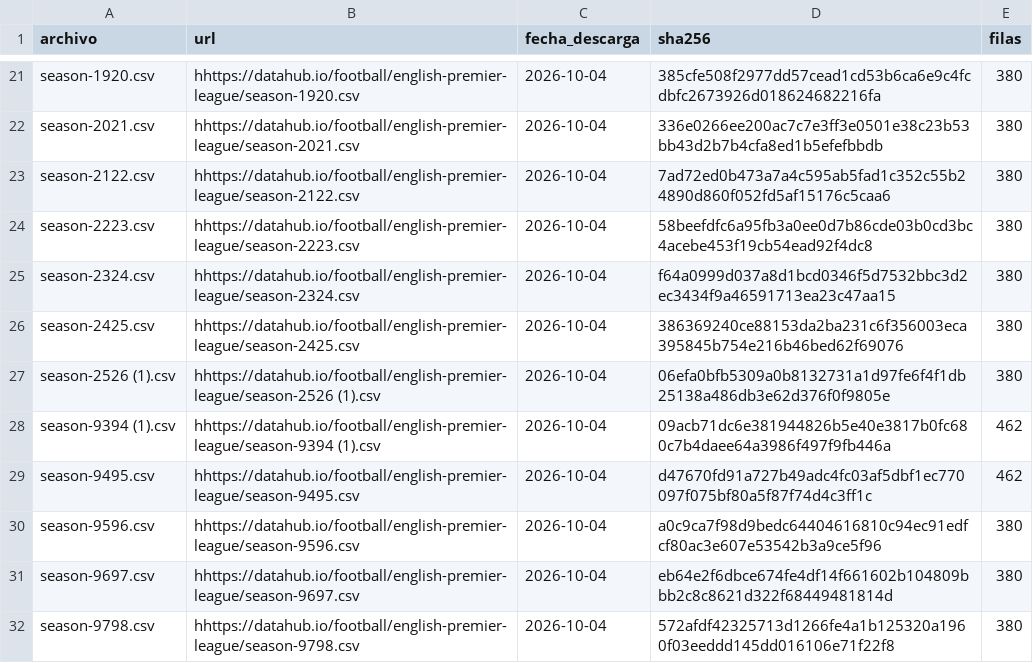
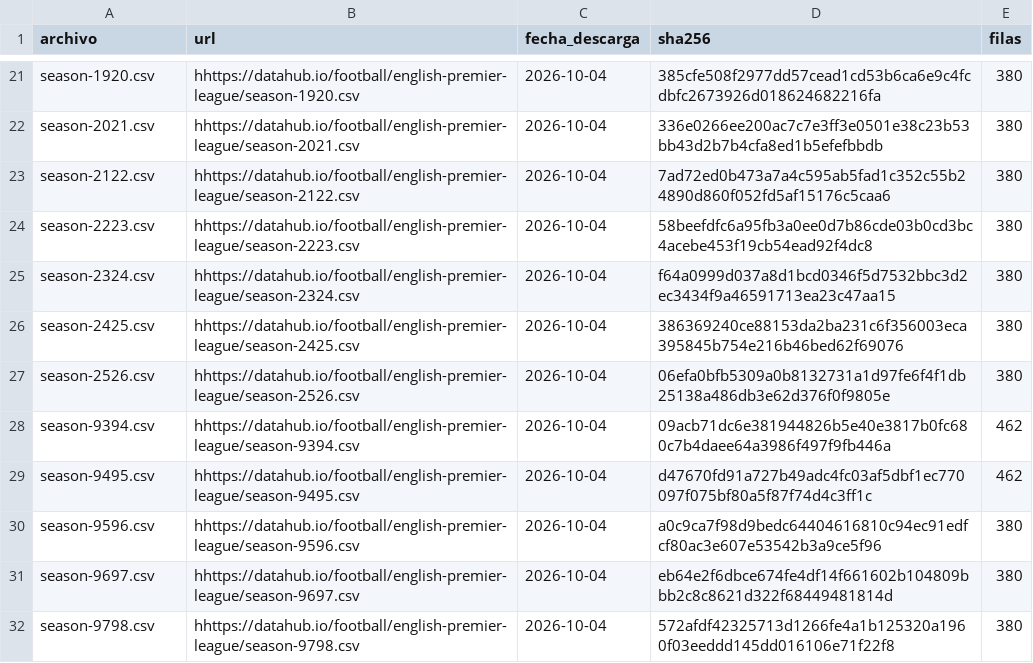
Before and after one commit to mormis10/Proyecto-Machine-Learning, a CSV file: data/raw/MANIFEST.csv, drawn as a sheet; only a part is shown, gaps mark what is left out.

```diff
--- a/data/raw/MANIFEST.csv
+++ b/data/raw/MANIFEST.csv
@@ -26,4 +26,4 @@ season-2324.csv,hhttps://datahub.io/football/english-premier-league/season-2324.
 season-2425.csv,hhttps://datahub.io/football/english-premier-league/season-2425.csv,2026-10-04,386369240ce88153da2ba231c6f356003eca395845b754e216b46bed62f69076,380
-season-2526 (1).csv,hhttps://datahub.io/football/english-premier-league/season-2526 (1).csv,2026-10-04,06efa0bfb5309a0b8132731a1d97fe6f4f1db25138a486db3e62d376f0f9805e,380
-season-9394 (1).csv,hhttps://datahub.io/football/english-premier-league/season-9394 (1).csv,2026-10-04,09acb71dc6e381944826b5e40e3817b0fc680c7b4daee64a3986f497f9fb446a,462
+season-2526.csv,hhttps://datahub.io/football/english-premier-league/season-2526.csv,2026-10-04,06efa0bfb5309a0b8132731a1d97fe6f4f1db25138a486db3e62d376f0f9805e,380
+season-9394.csv,hhttps://datahub.io/football/english-premier-league/season-9394.csv,2026-10-04,09acb71dc6e381944826b5e40e3817b0fc680c7b4daee64a3986f497f9fb446a,462
 season-9495.csv,hhttps://datahub.io/football/english-premier-league/season-9495.csv,2026-10-04,d47670fd91a727b49adc4fc03af5dbf1ec770097f075bf80a5f87f74d4c3ff1c,462
```
Also changed, not shown: 2 other files.
